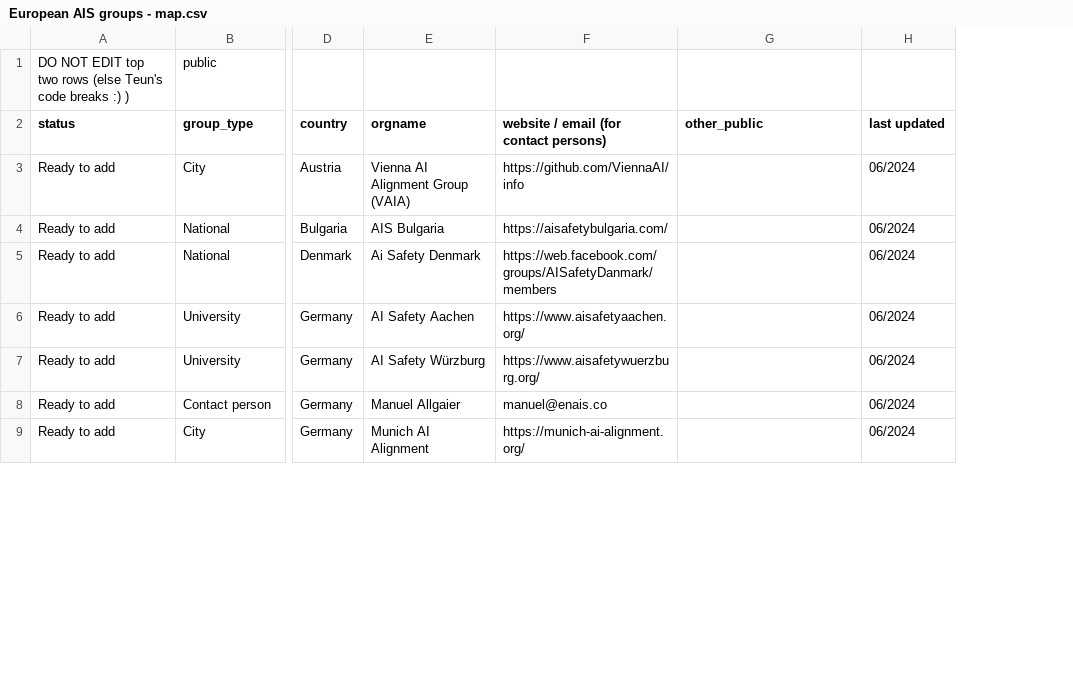
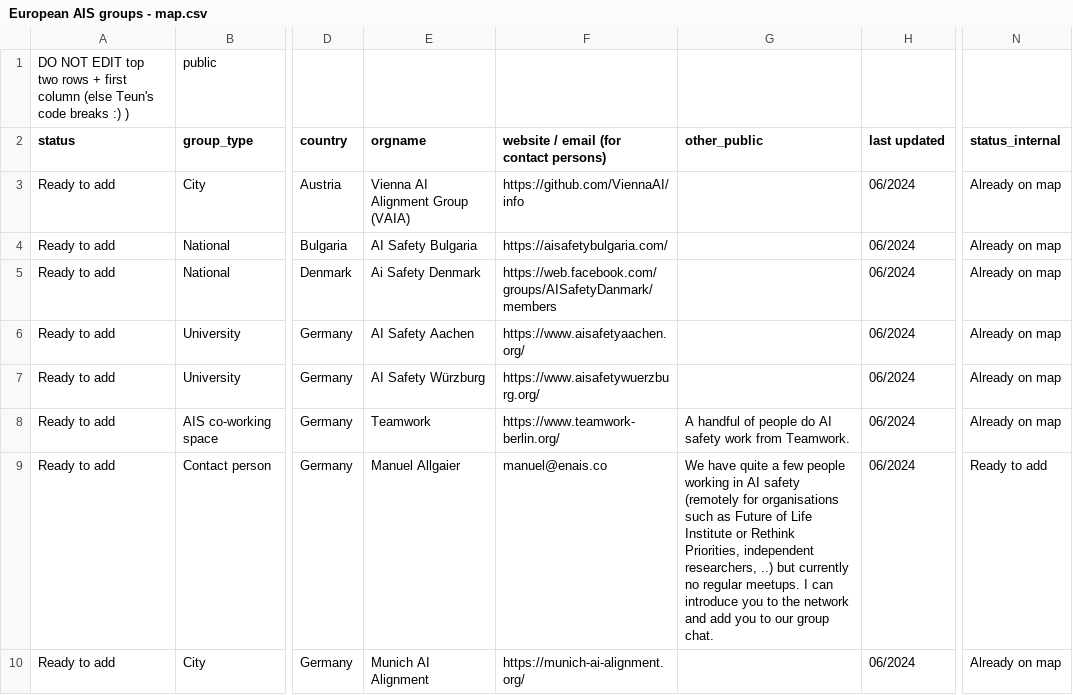
Before and after one commit to TeunvdWeij/ENAIS-map, a CSV file: data/European AIS groups - map.csv, drawn as a sheet; only a part is shown, gaps mark what is left out; addresses are those after the commit; the diff covers the shown part only; the diff names each change by its address in the sheet, - before the commit and + after, or states it on an @@ line.

```diff
--- a/data/European AIS groups - map.csv
+++ b/data/European AIS groups - map.csv
+column N (status_internal), rows 3-7: all Already on map; rows 9-10: Ready to add | Already on map
-A1 (status): …two rows (else Teun's…
+A1 (status): …two rows + first column (else Teun's…
-E4 (orgname): AIS Bulgaria
+E4 (orgname): AI Safety Bulgaria
@@ row 62 moved to row 8: Ready to add @@
-G9 (other_public): (empty)
+G9 (other_public): We have quite a few people working in AI safety (remotely for organisations such as Future of Life Institute or Rethink Priorities, independent researchers, ..) but currently no regular meetups. I can introduce you to the network and add you to our group chat.
```
Also changed, not shown: 19 added rows, 10 removed rows, 4 moved rows and 17 edited cells elsewhere in this file, data/ais co-working space.csv, data/city.csv, 5 other files.
